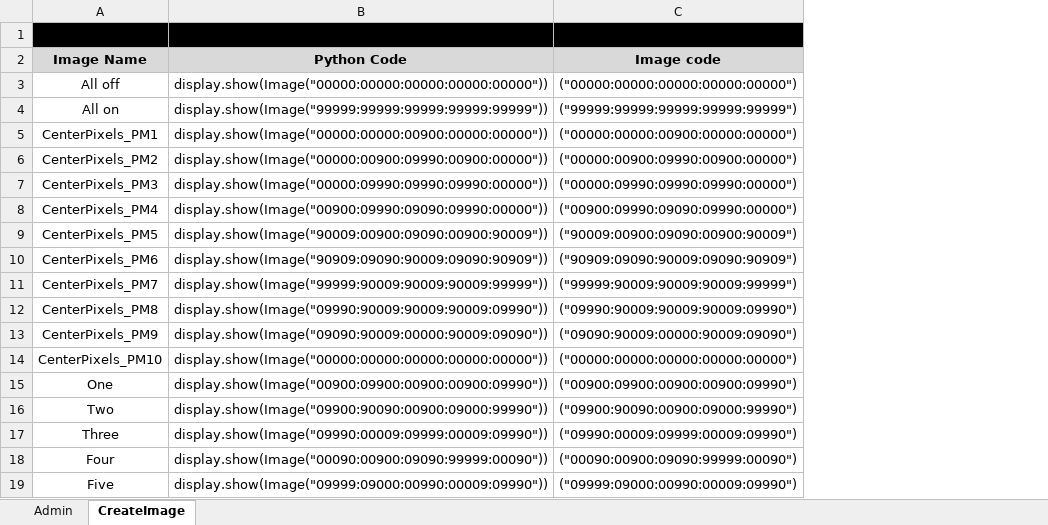
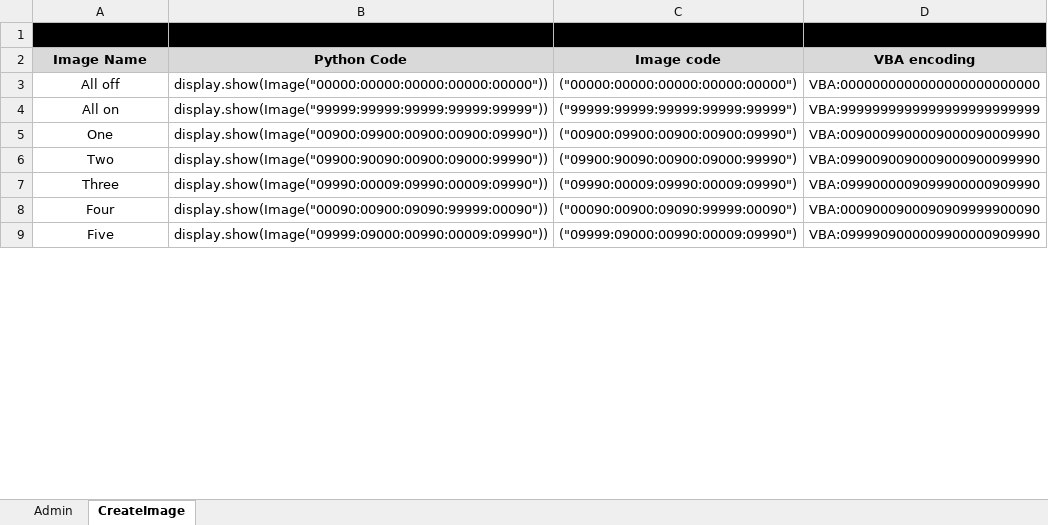
Before and after one commit to PragmaticPhil/create_microbit_image, an Excel workbook: exbit_ImageService_01.xlsm, sheet CreateImage, drawn as a sheet; only a part is shown; values as stored, in another font and other column widths than the file's, no borders; charts and pictures not drawn; removed rows and columns are numbered as before the commit, all else as after; the diff covers the shown part only; the diff names each change by its address in the sheet, - before the commit and + after, or states it on an @@ line.

```diff
--- a/exbit_ImageService_01.xlsm (sheet CreateImage)
+++ b/exbit_ImageService_01.xlsm (sheet CreateImage)
@@ column D (VBA encoding) unhidden, rows 3-9: VBA:0000000000000000000000000 | VBA:9999999999999999999999999 | VBA:0090009900009000090009990 | VBA:0990090090009000900099990 | VBA:0999000009099900000909990 | VBA:0009000900090909999900090 | VBA:0999909000009900000909990 @@
-row 5: CenterPixels_PM1 | display.show(Image("00000:00000:00900:00000:00000")) | ("00000:00000:00900:00000:00000")
-row 6: CenterPixels_PM2 | display.show(Image("00000:00900:09990:00900:00000")) | ("00000:00900:09990:00900:00000")
-row 7: CenterPixels_PM3 | display.show(Image("00000:09990:09990:09990:00000")) | ("00000:09990:09990:09990:00000")
-row 8: CenterPixels_PM4 | display.show(Image("00900:09990:09090:09990:00000")) | ("00900:09990:09090:09990:00000")
-row 9: CenterPixels_PM5 | display.show(Image("90009:00900:09090:00900:90009")) | ("90009:00900:09090:00900:90009")
-row 10: CenterPixels_PM6 | display.show(Image("90909:09090:90009:09090:90909")) | ("90909:09090:90009:09090:90909")
-row 11: CenterPixels_PM7 | display.show(Image("99999:90009:90009:90009:99999")) | ("99999:90009:90009:90009:99999")
-row 12: CenterPixels_PM8 | display.show(Image("09990:90009:90009:90009:09990")) | ("09990:90009:90009:90009:09990")
-row 13: CenterPixels_PM9 | display.show(Image("09090:90009:00000:90009:09090")) | ("09090:90009:00000:90009:09090")
-row 14: CenterPixels_PM10 | display.show(Image("00000:00000:00000:00000:00000")) | ("00000:00000:00000:00000:00000")
-B7 (Python Code): display.show(Image("09990:00009:09999:00009:09990"))
+B7 (Python Code): display.show(Image("09990:00009:09990:00009:09990"))
-C7 (Image code): ("09990:00009:09999:00009:09990")
+C7 (Image code): ("09990:00009:09990:00009:09990")
```
Also changed, not shown: 12 added rows elsewhere in this sheet, hidden cells, charts or pictures.
